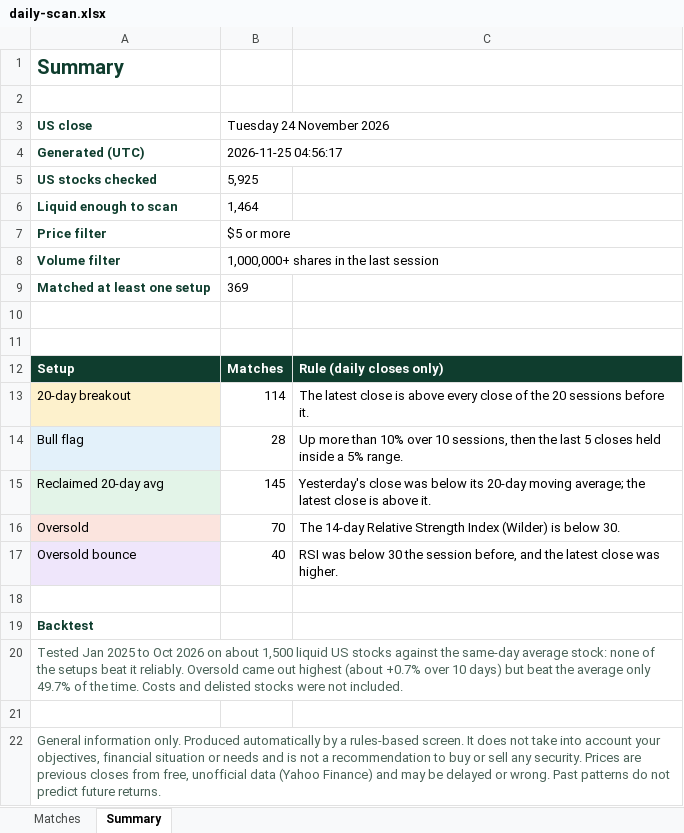
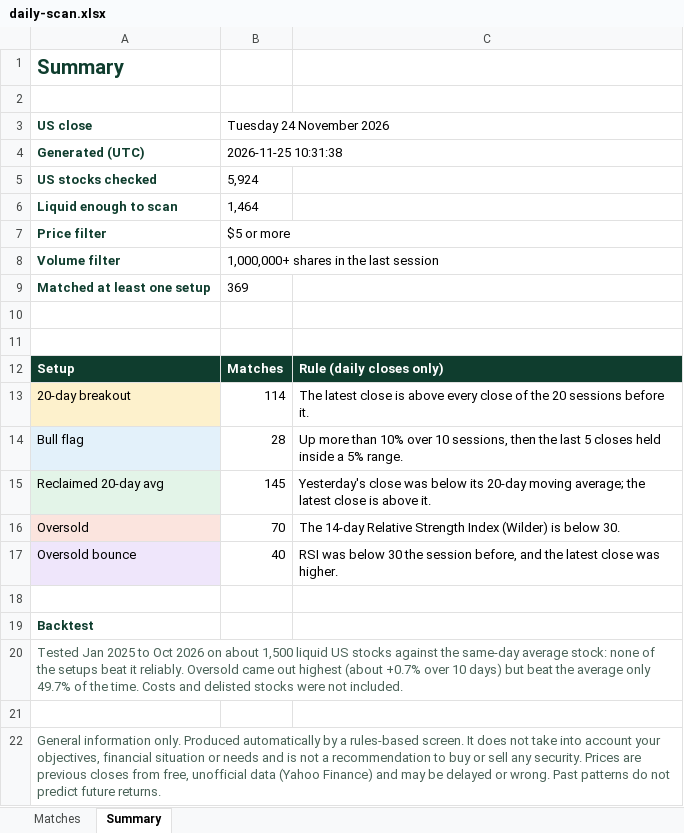
Before and after one commit to RohanTainwala/Finingale, an Excel workbook: data/daily-scan.xlsx, sheet Summary, drawn as a sheet; values as stored, in another font and other column widths than the file's, no borders; the diff names each change by its address in the sheet, - before the commit and + after, or states it on an @@ line.

```diff
--- a/data/daily-scan.xlsx (sheet Summary)
+++ b/data/daily-scan.xlsx (sheet Summary)
-B4 (Tuesday 24 November 2026): 2026-11-25 04:56:17
+B4 (Tuesday 24 November 2026): 2026-11-25 10:31:38
-B5 (Tuesday 24 November 2026): 5,925
+B5 (Tuesday 24 November 2026): 5,924
```
Also changed, not shown: sheet Matches, 1 other file.
